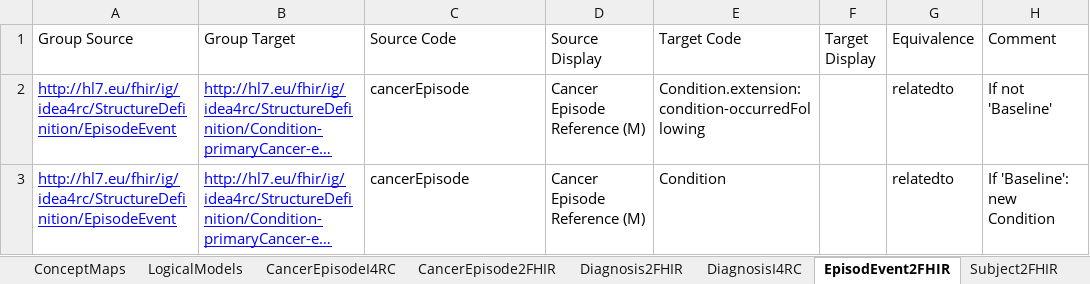
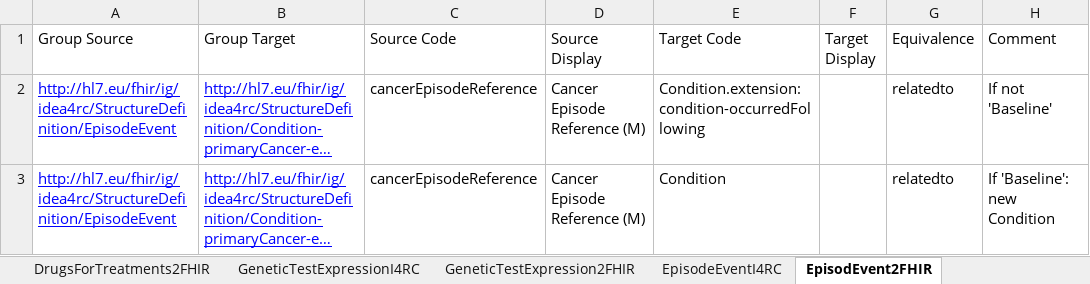
Before and after one commit to hl7-eu/idea4rc, an Excel workbook: src-models/idea4rc-models-and-maps.xlsx, sheet EpisodEvent2FHIR, drawn as a sheet; only a part is shown; long unchanged cells end in …; values as stored, in another font and other column widths than the file's, no borders; the diff covers the shown part only; the diff names each change by its address in the sheet, - before the commit and + after, or states it on an @@ line.

```diff
--- a/src-models/idea4rc-models-and-maps.xlsx (sheet EpisodEvent2FHIR)
+++ b/src-models/idea4rc-models-and-maps.xlsx (sheet EpisodEvent2FHIR)
+sheet tab: DrugsForTreatments2FHIR
+sheet tab: GeneticTestExpression2FHIR
-C2:C3 (Source Code): cancerEpisode
+C2:C3 (Source Code): cancerEpisodeReference
```
Also changed, not shown: 1 edited cell and cell formats elsewhere in this sheet, sheet ClinicalStage2FHIR, sheet ConceptMaps, sheet Surgery2FHIR, sheet SubjectI4rc, sheet Followup2FHIR, sheet SystemicTreatmentI4RC, 15 more sheets, other sheet tabs.
